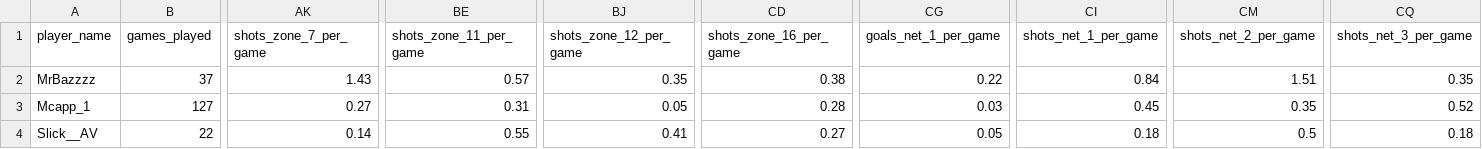
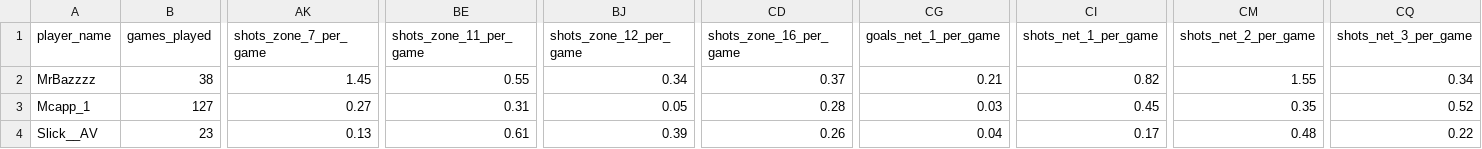
Before and after one commit to Mcapp1/NHL_26, a CSV file: data/processed/shot_locations.csv, drawn as a sheet; only a part is shown, gaps mark what is left out; the diff covers the shown part only; the diff names each change by its address in the sheet, - before the commit and + after, or states it on an @@ line.

```diff
--- a/data/processed/shot_locations.csv
+++ b/data/processed/shot_locations.csv
-B2 (games_played): 37
+B2 (games_played): 38
-AK2 (shots_zone_7_per_game): 1.43
+AK2 (shots_zone_7_per_game): 1.45
-BE2 (shots_zone_11_per_game): 0.57
+BE2 (shots_zone_11_per_game): 0.55
-BJ2 (shots_zone_12_per_game): 0.35
+BJ2 (shots_zone_12_per_game): 0.34
-CD2 (shots_zone_16_per_game): 0.38
+CD2 (shots_zone_16_per_game): 0.37
-CG2 (goals_net_1_per_game): 0.22
+CG2 (goals_net_1_per_game): 0.21
-CI2 (shots_net_1_per_game): 0.84
+CI2 (shots_net_1_per_game): 0.82
-CM2 (shots_net_2_per_game): 1.51
+CM2 (shots_net_2_per_game): 1.55
-CQ2 (shots_net_3_per_game): 0.35
+CQ2 (shots_net_3_per_game): 0.34
-B4 (games_played): 22
+B4 (games_played): 23
-AK4 (shots_zone_7_per_game): 0.14
+AK4 (shots_zone_7_per_game): 0.13
-BE4 (shots_zone_11_per_game): 0.55
+BE4 (shots_zone_11_per_game): 0.61
-BJ4 (shots_zone_12_per_game): 0.41
+BJ4 (shots_zone_12_per_game): 0.39
-CD4 (shots_zone_16_per_game): 0.27
+CD4 (shots_zone_16_per_game): 0.26
-CG4 (goals_net_1_per_game): 0.05
+CG4 (goals_net_1_per_game): 0.04
-CI4 (shots_net_1_per_game): 0.18
+CI4 (shots_net_1_per_game): 0.17
-CM4 (shots_net_2_per_game): 0.5
+CM4 (shots_net_2_per_game): 0.48
-CQ4 (shots_net_3_per_game): 0.18
+CQ4 (shots_net_3_per_game): 0.22
```
Also changed, not shown: 63 edited cells elsewhere in this file, data/processed/merged_stats.csv, 4 other files.
